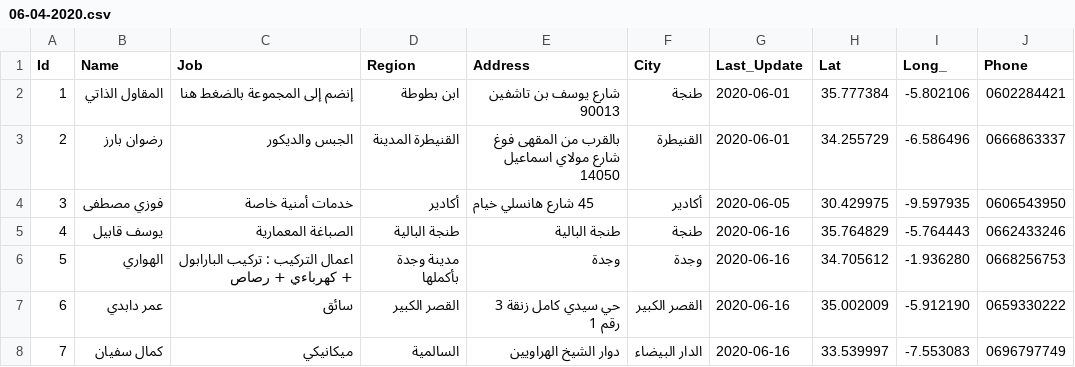
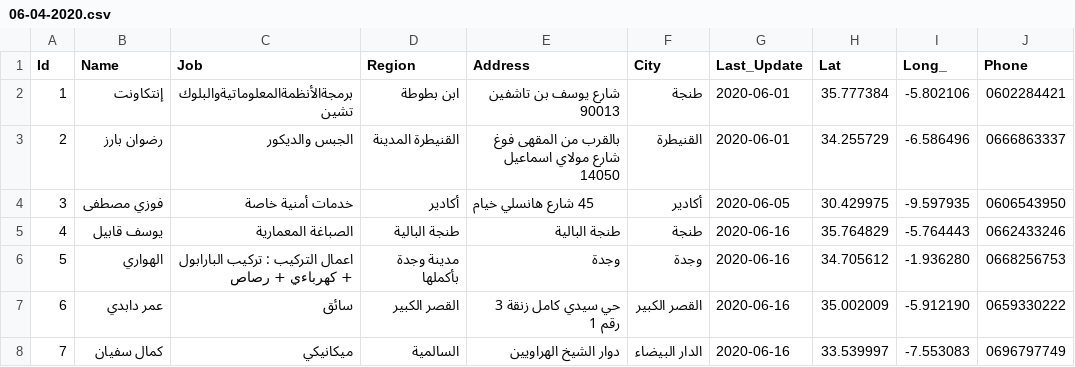
Before and after one commit to intCount/AeTest, a CSV file: 06-04-2020.csv, drawn as a sheet; only a part is shown; the diff names each change by its address in the sheet, - before the commit and + after, or states it on an @@ line.

Commit message:
Change my info

```diff
--- a/06-04-2020.csv
+++ b/06-04-2020.csv
-B2 (Name): المقاول الذاتي
+B2 (Name): إنتكاونت
-C2 (Job): إنضم إلى المجموعة بالضغط هنا
+C2 (Job): برمجةالأنظمةالمعلوماتيةوالبلوكتشين
```
